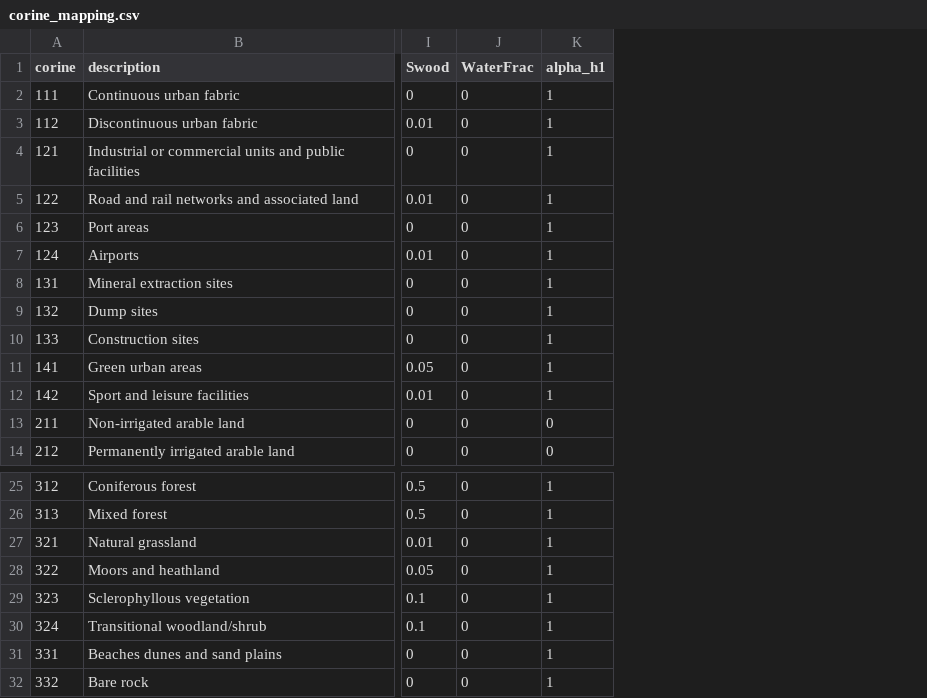
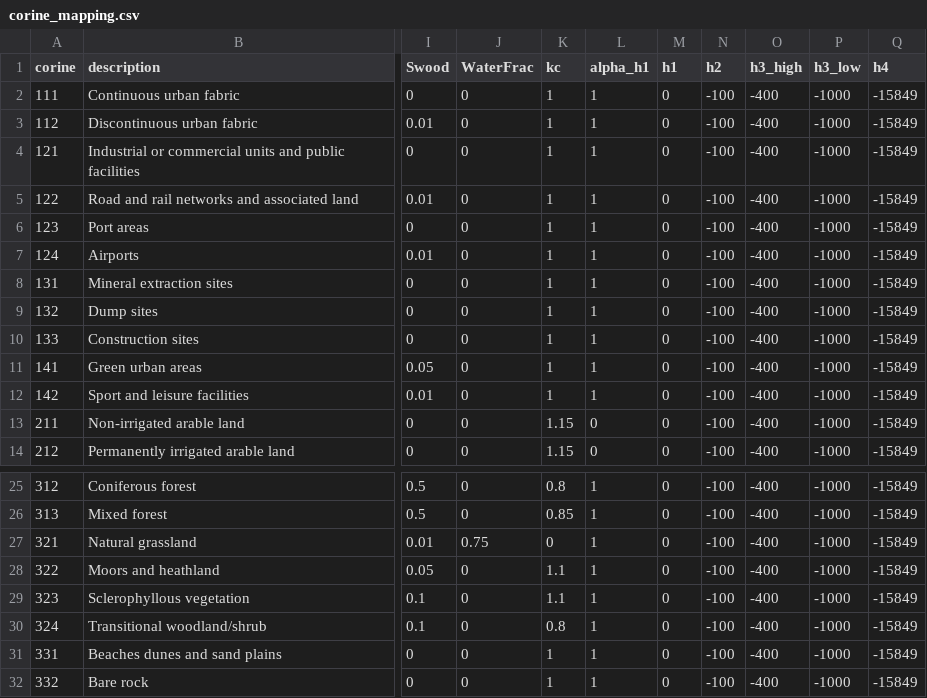
Before and after one commit to Deltares/hydromt_wflow, a CSV file: hydromt_wflow/data/lulc/corine_mapping.csv, drawn as a sheet; only a part is shown, gaps mark what is left out; the diff names each change by its address in the sheet, - before the commit and + after, or states it on an @@ line.

```diff
--- a/hydromt_wflow/data/lulc/corine_mapping.csv
+++ b/hydromt_wflow/data/lulc/corine_mapping.csv
+column K (kc), rows 2-14: 1 | 1 | 1 | 1 | 1 | 1 | 1 | 1 | 1 | 1 | 1 | 1.15 | 1.15; rows 25-32: 0.8 | 0.85 | 0 | 1.1 | 1.1 | 0.8 | 1 | 1
+column M (h1), rows 2-14: all 0; rows 25-32: all 0
+column N (h2), rows 2-14: all -100; rows 25-32: all -100
+column O (h3_high), rows 2-14: all -400; rows 25-32: all -400
+column P (h3_low), rows 2-14: all -1000; rows 25-32: all -1000
+column Q (h4), rows 2-14: all -15849; rows 25-32: all -15849
-J27 (WaterFrac): 0
+J27 (WaterFrac): 0.75
```
Also changed, not shown: hydromt_wflow/data/lulc/esa_worldcover_mapping.csv, hydromt_wflow/data/lulc/glcnmo_mapping.csv, 17 other files.
